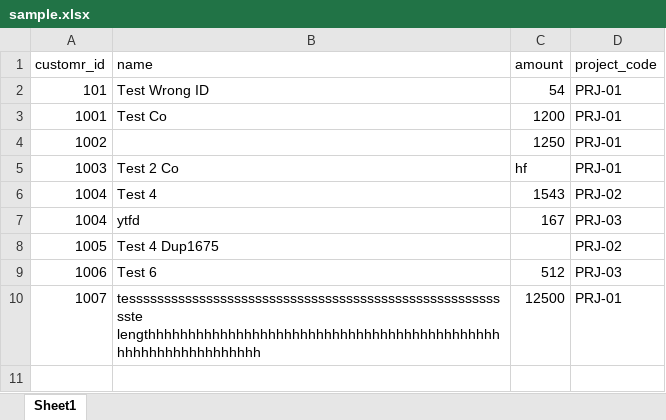
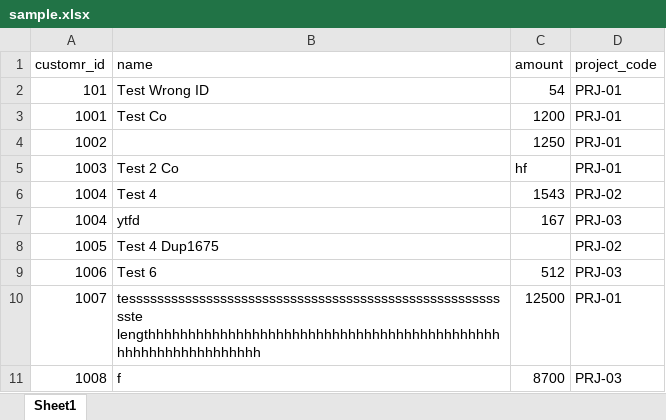
Before and after one commit to AmirAmarloo/excel-to-erp-mvp, an Excel workbook: data/sample.xlsx, sheet Sheet1, drawn as a sheet; values as stored, in another font and other column widths than the file's, no borders; the diff names each change by its address in the sheet, - before the commit and + after, or states it on an @@ line.

Commit message:
Add files via upload

```diff
--- a/data/sample.xlsx (sheet Sheet1)
+++ b/data/sample.xlsx (sheet Sheet1)
+row 11: 1008 | f | 8700 | PRJ-03
```
